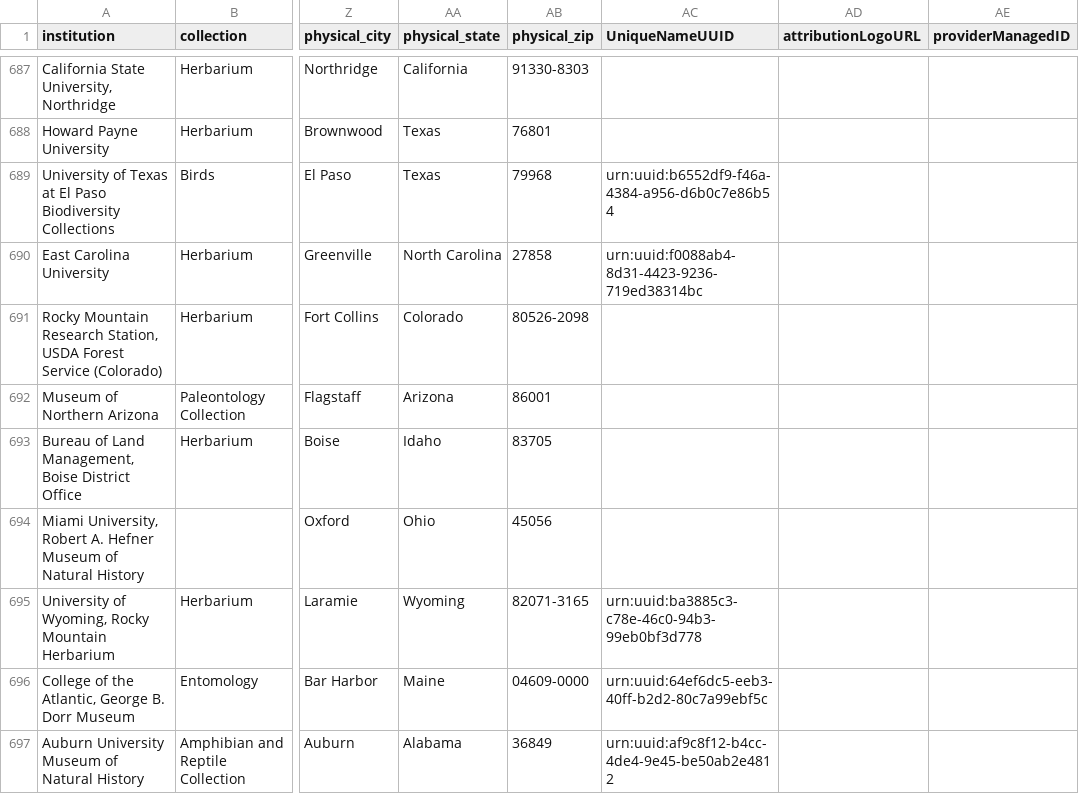
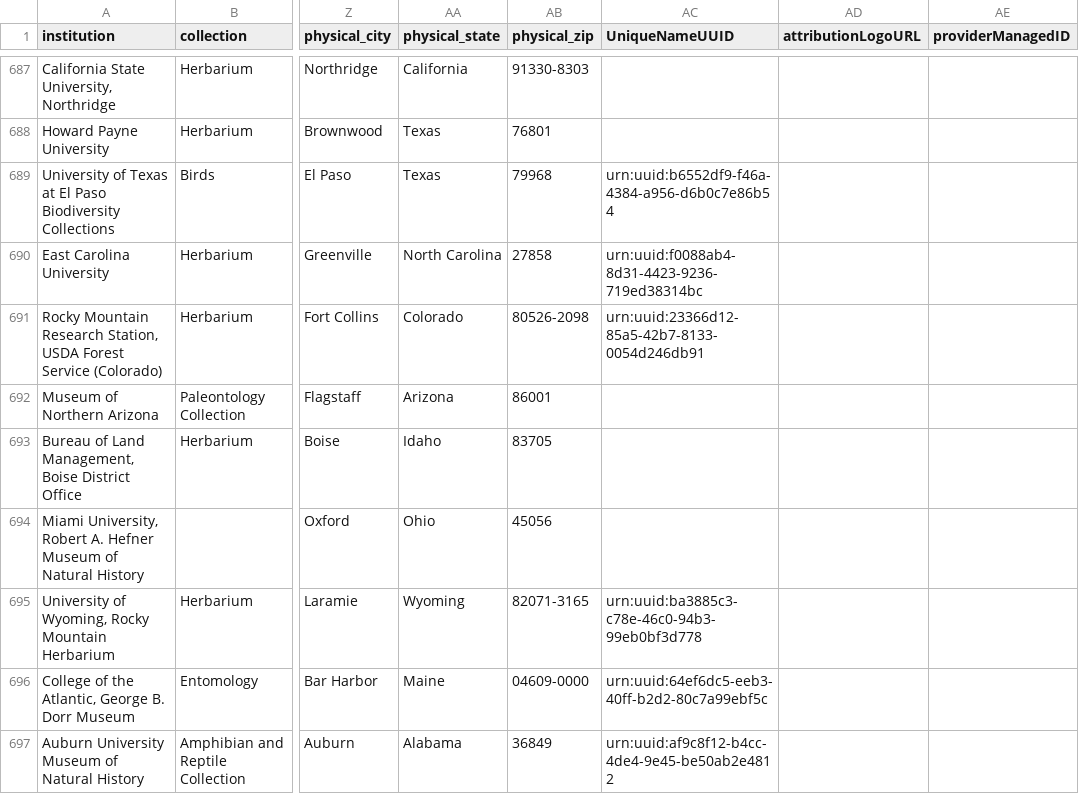
Before and after one commit to iDigBio/idb-us-collections, a CSV file: collections.csv, drawn as a sheet; only a part is shown, gaps mark what is left out; the diff names each change by its address in the sheet, - before the commit and + after, or states it on an @@ line.

```diff
--- a/collections.csv
+++ b/collections.csv
-AC691 (UniqueNameUUID): (empty)
+AC691 (UniqueNameUUID): urn:uuid:23366d12-85a5-42b7-8133-0054d246db91
```
Also changed, not shown: 1 other file.
